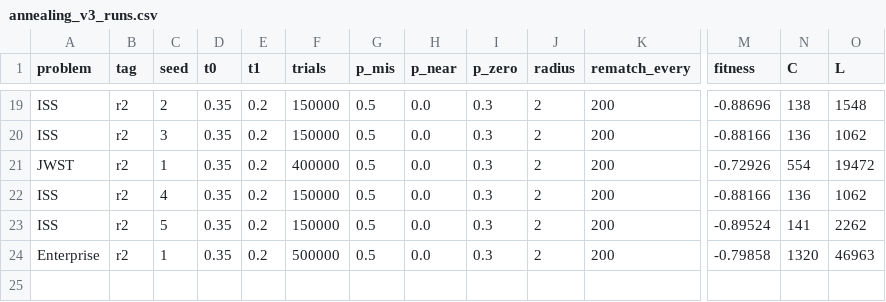
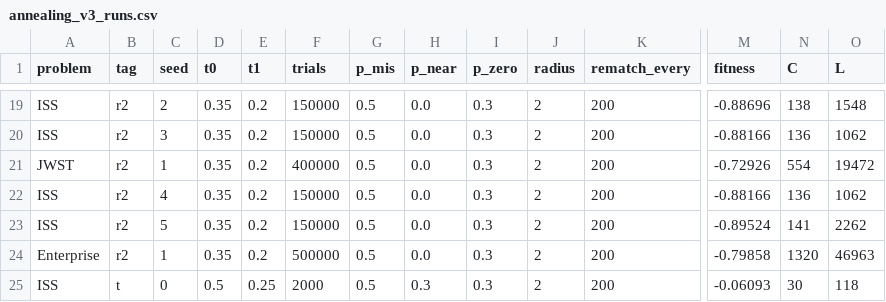
Before and after one commit to sarakycyku/SaraKycyku_ProgrammableCubes, a CSV file: results/annealing_v3_runs.csv, drawn as a sheet; only a part is shown, gaps mark what is left out; rows hold the shown columns only; the diff names each change by its address in the sheet, - before the commit and + after, or states it on an @@ line.

Commit message:
Update annealing_v3_runs.csv

```diff
--- a/results/annealing_v3_runs.csv
+++ b/results/annealing_v3_runs.csv
+row 25: ISS | t | 0 | 0.5 | 0.25 | 2000 | 0.5 | 0.3 | 0.3 | 2 | 200 | -0.06093 | 30 | 118
```
